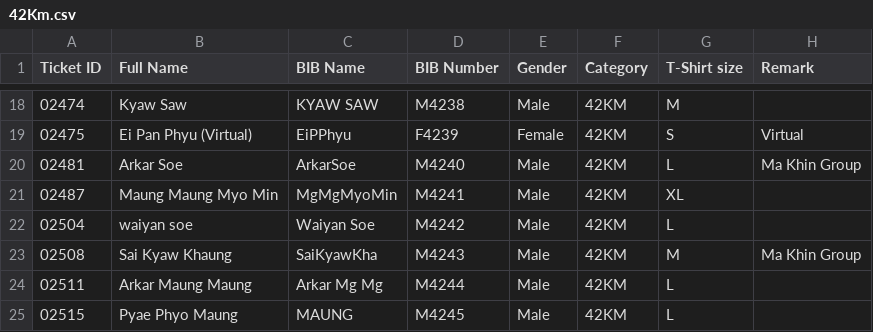
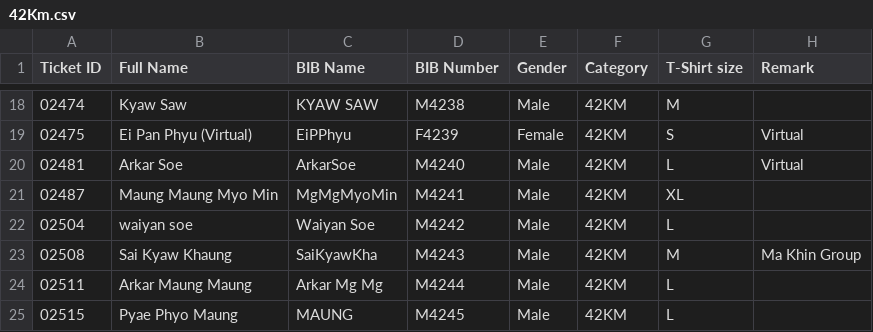
Before and after one commit to runderfulmyanmar-dotcom/bagan-marathon-2026, a CSV file: assets/42Km.csv, drawn as a sheet; only a part is shown, gaps mark what is left out.

Commit message:
Update 42Km.csv

```diff
--- a/assets/42Km.csv
+++ b/assets/42Km.csv
@@ -19,3 +19,3 @@
 02475,Ei Pan Phyu (Virtual),EiPPhyu,F4239,Female,42KM,S,Virtual
-02481,Arkar Soe,ArkarSoe,M4240,Male,42KM,L,Ma Khin Group
+02481,Arkar Soe,ArkarSoe,M4240,Male,42KM,L,Virtual
 02487,Maung Maung Myo Min,MgMgMyoMin,M4241,Male,42KM,XL,
```
